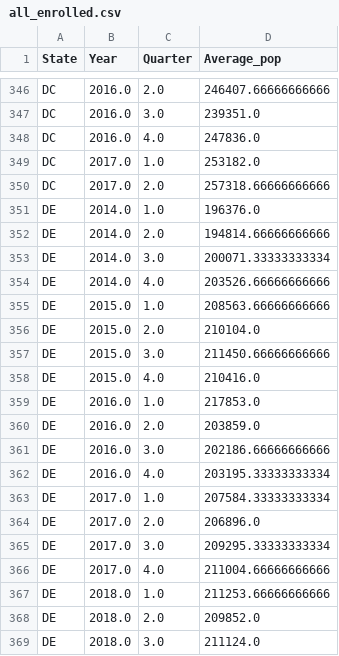
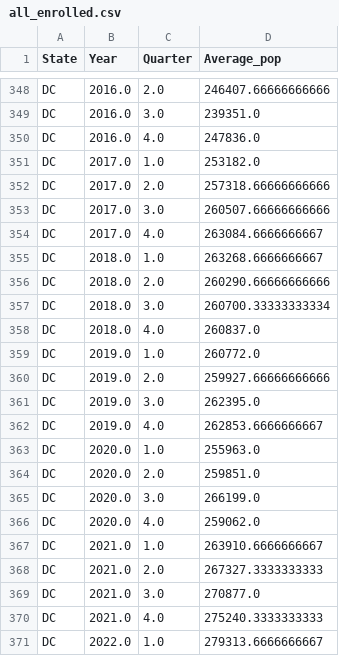
Before and after one commit to Lilianptr/DCMME, a CSV file: ATC/Medicaid_ENR/all_enrolled.csv, drawn as a sheet; only a part is shown, gaps mark what is left out; the shorter side is filled out with more unchanged rows; the diff covers the shown part only; the diff names each change by its address in the sheet, - before the commit and + after, or states it on an @@ line.

```diff
--- a/ATC/Medicaid_ENR/all_enrolled.csv
+++ b/ATC/Medicaid_ENR/all_enrolled.csv
+row 353: DC | 2017.0 | 3.0 | 260507.66666666666
+row 354: DC | 2017.0 | 4.0 | 263084.6666666667
+row 355: DC | 2018.0 | 1.0 | 263268.6666666667
+row 356: DC | 2018.0 | 2.0 | 260290.66666666666
+row 357: DC | 2018.0 | 3.0 | 260700.33333333334
+row 358: DC | 2018.0 | 4.0 | 260837.0
+row 359: DC | 2019.0 | 1.0 | 260772.0
+row 360: DC | 2019.0 | 2.0 | 259927.66666666666
+row 361: DC | 2019.0 | 3.0 | 262395.0
+row 362: DC | 2019.0 | 4.0 | 262853.6666666667
+row 363: DC | 2020.0 | 1.0 | 255963.0
+row 364: DC | 2020.0 | 2.0 | 259851.0
+row 365: DC | 2020.0 | 3.0 | 266199.0
+row 366: DC | 2020.0 | 4.0 | 259062.0
+row 367: DC | 2021.0 | 1.0 | 263910.6666666667
+row 368: DC | 2021.0 | 2.0 | 267327.3333333333
+row 369: DC | 2021.0 | 3.0 | 270877.0
+row 370: DC | 2021.0 | 4.0 | 275240.3333333333
+row 371: DC | 2022.0 | 1.0 | 279313.6666666667
```
Also changed, not shown: 18 added rows elsewhere in this file, ATC/Medicaid_ENR/2023_Q4.csv, ATC/Medicaid_ENR/2024_Q1.csv, 31 other files.
